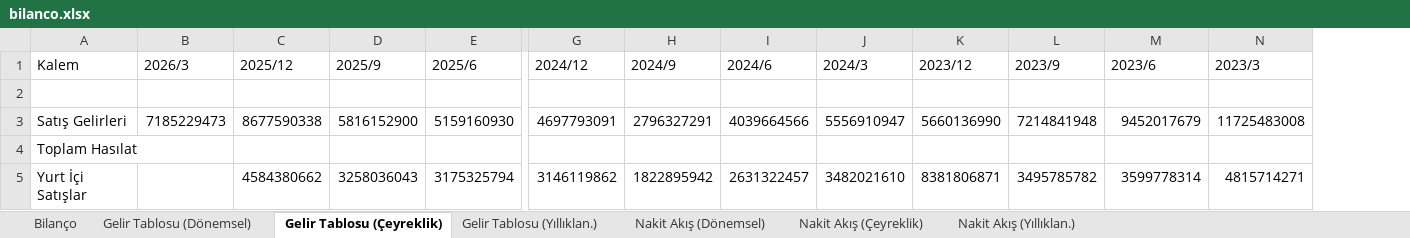
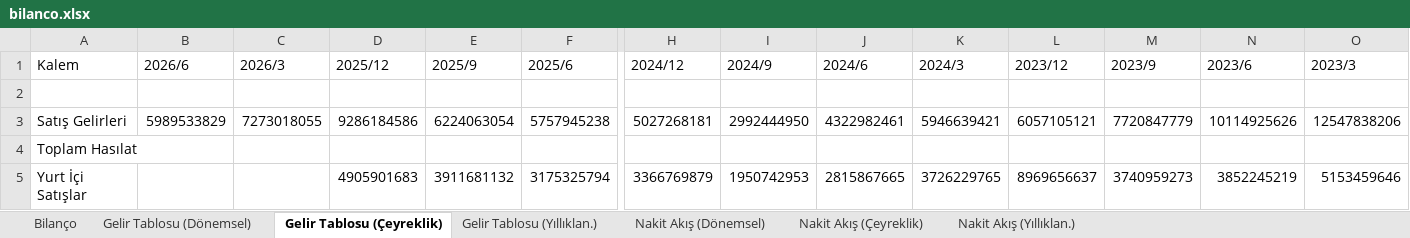
Before and after one commit to yunussensoy/Yunvest, an Excel workbook: Hisseler/YYLGD/bilanco.xlsx, sheet Gelir Tablosu (Çeyreklik), drawn as a sheet; only a part is shown, gaps mark what is left out; values as stored, in another font and other column widths than the file's, no borders; addresses are those after the commit; the diff covers the shown part only; the diff names each change by its address in the sheet, - before the commit and + after, or states it on an @@ line.

```diff
--- a/Hisseler/YYLGD/bilanco.xlsx (sheet Gelir Tablosu (Çeyreklik))
+++ b/Hisseler/YYLGD/bilanco.xlsx (sheet Gelir Tablosu (Çeyreklik))
+column B (2026/6), row 3: 5989533829
-C3 (2026/3): 7185229473
+C3 (2026/3): 7273018055
-D3 (2025/12): 8677590338
+D3 (2025/12): 9286184586
-E3 (2025/9): 5816152900
+E3 (2025/9): 6224063054
-F3 (2025/6): 5159160930
+F3 (2025/6): 5757945238
-H3 (2024/12): 4697793091
+H3 (2024/12): 5027268181
-I3 (2024/9): 2796327291
+I3 (2024/9): 2992444950
-J3 (2024/6): 4039664566
+J3 (2024/6): 4322982461
-K3 (2024/3): 5556910947
+K3 (2024/3): 5946639421
-L3 (2023/12): 5660136990
+L3 (2023/12): 6057105121
-M3 (2023/9): 7214841948
+M3 (2023/9): 7720847779
-N3 (2023/6): 9452017679
+N3 (2023/6): 10114925626
-O3 (2023/3): 11725483008
+O3 (2023/3): 12547838206
-D5 (2025/12): 4584380662
+D5 (2025/12): 4905901683
-E5 (2025/9): 3258036043
+E5 (2025/9): 3911681132
-H5 (2024/12): 3146119862
+H5 (2024/12): 3366769879
-I5 (2024/9): 1822895942
+I5 (2024/9): 1950742953
-J5 (2024/6): 2631322457
+J5 (2024/6): 2815867665
-K5 (2024/3): 3482021610
+K5 (2024/3): 3726229765
-L5 (2023/12): 8381806871
+L5 (2023/12): 8969656637
-M5 (2023/9): 3495785782
+M5 (2023/9): 3740959273
-N5 (2023/6): 3599778314
+N5 (2023/6): 3852245219
-O5 (2023/3): 4815714271
+O5 (2023/3): 5153459646
```
Also changed, not shown: 288 edited cells elsewhere in this sheet, sheet Nakit Akış (Dönemsel), sheet Bilanço, sheet Nakit Akış (Çeyreklik), sheet Nakit Akış (Yıllıklan.), sheet Gelir Tablosu (Dönemsel), sheet Gelir Tablosu (Yıllıklan.), Hisseler/ARDYZ/bilanco.xlsx, Hisseler/KBORU/bilanco.xlsx, 28 other files.
